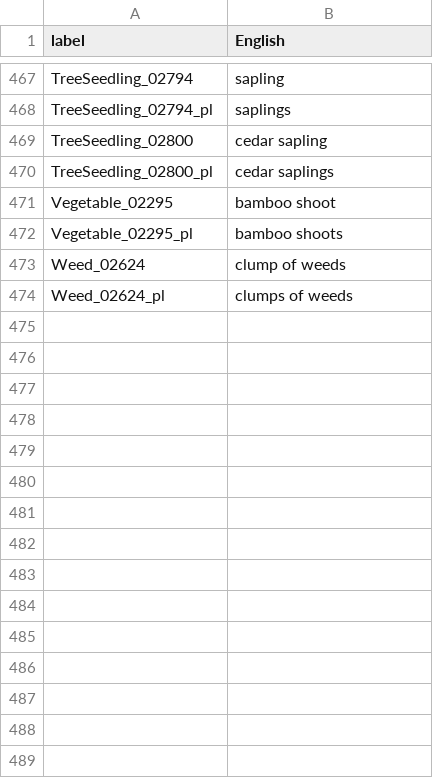
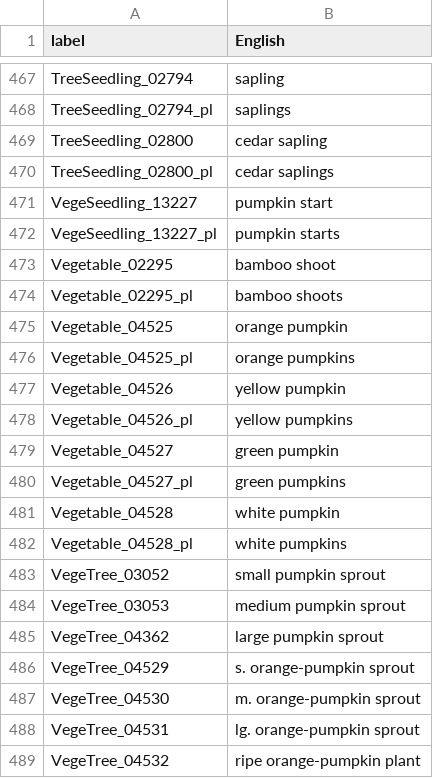
Before and after one commit to alexislours/acnh-strings-usen, a CSV file: Item/STR_ItemName_40_Plant.csv, drawn as a sheet; only a part is shown, gaps mark what is left out; the shorter side is filled out with more unchanged rows; the diff covers the shown part only.

```diff
--- a/Item/STR_ItemName_40_Plant.csv
+++ b/Item/STR_ItemName_40_Plant.csv
@@ -470,3 +470,20 @@ TreeSeedling_02800;cedar sapling
 TreeSeedling_02800_pl;cedar saplings
+VegeSeedling_13227;pumpkin start
+VegeSeedling_13227_pl;pumpkin starts
 Vegetable_02295;bamboo shoot
 Vegetable_02295_pl;bamboo shoots
+Vegetable_04525;orange pumpkin
+Vegetable_04525_pl;orange pumpkins
+Vegetable_04526;yellow pumpkin
+Vegetable_04526_pl;yellow pumpkins
+Vegetable_04527;green pumpkin
+Vegetable_04527_pl;green pumpkins
+Vegetable_04528;white pumpkin
+Vegetable_04528_pl;white pumpkins
+VegeTree_03052;small pumpkin sprout
+VegeTree_03053;medium pumpkin sprout
+VegeTree_04362;large pumpkin sprout
+VegeTree_04529;s. orange-pumpkin sprout
+VegeTree_04530;m. orange-pumpkin sprout
+VegeTree_04531;lg. orange-pumpkin sprout
+VegeTree_04532;ripe orange-pumpkin plant
```
Also changed, not shown: 12 added rows elsewhere in this file, Outfit/GroupColor/STR_OutfitGroupColor_Cap.csv, Outfit/GroupColor/STR_OutfitGroupColor_OnePiece.csv, 26 other files.
